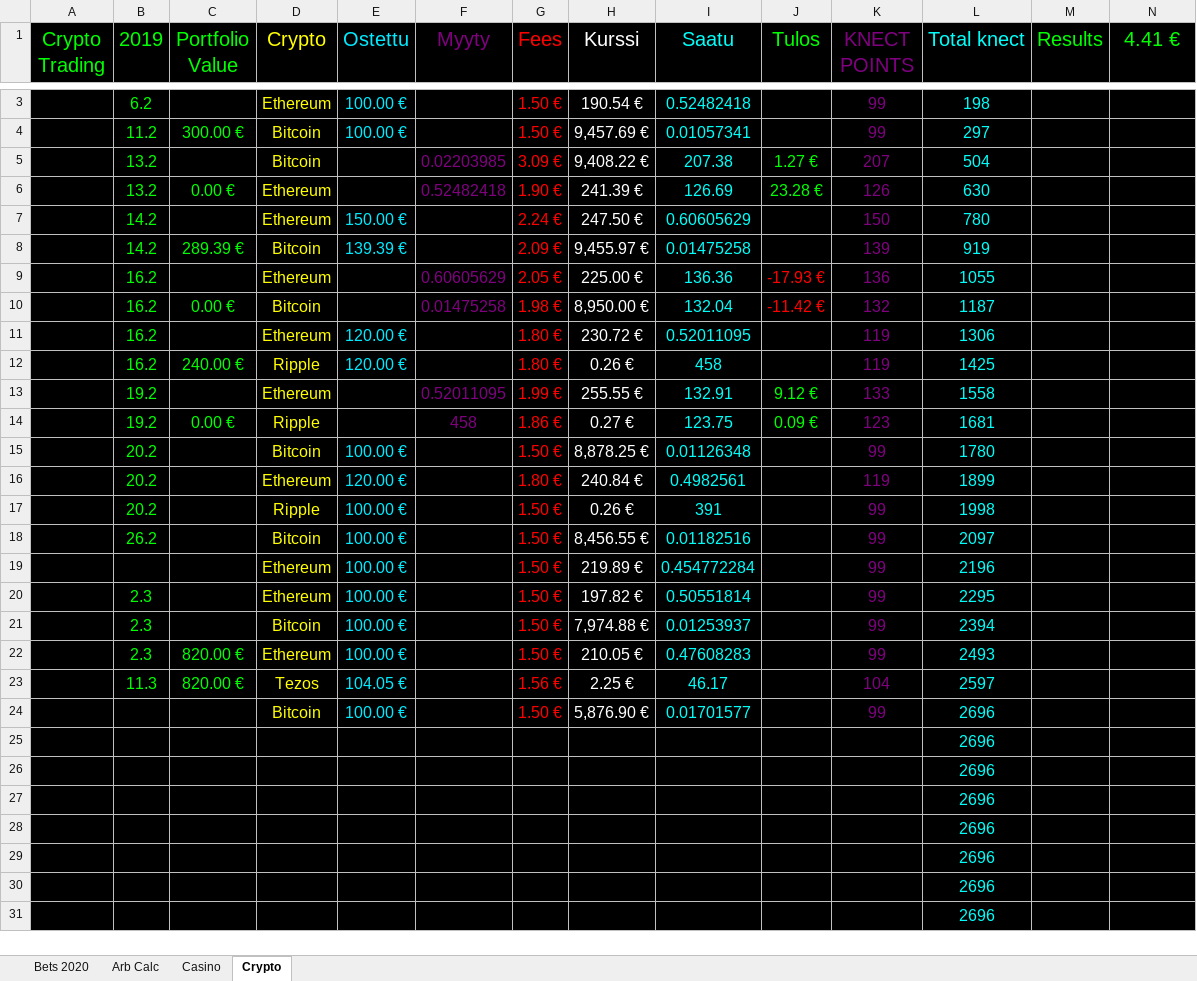
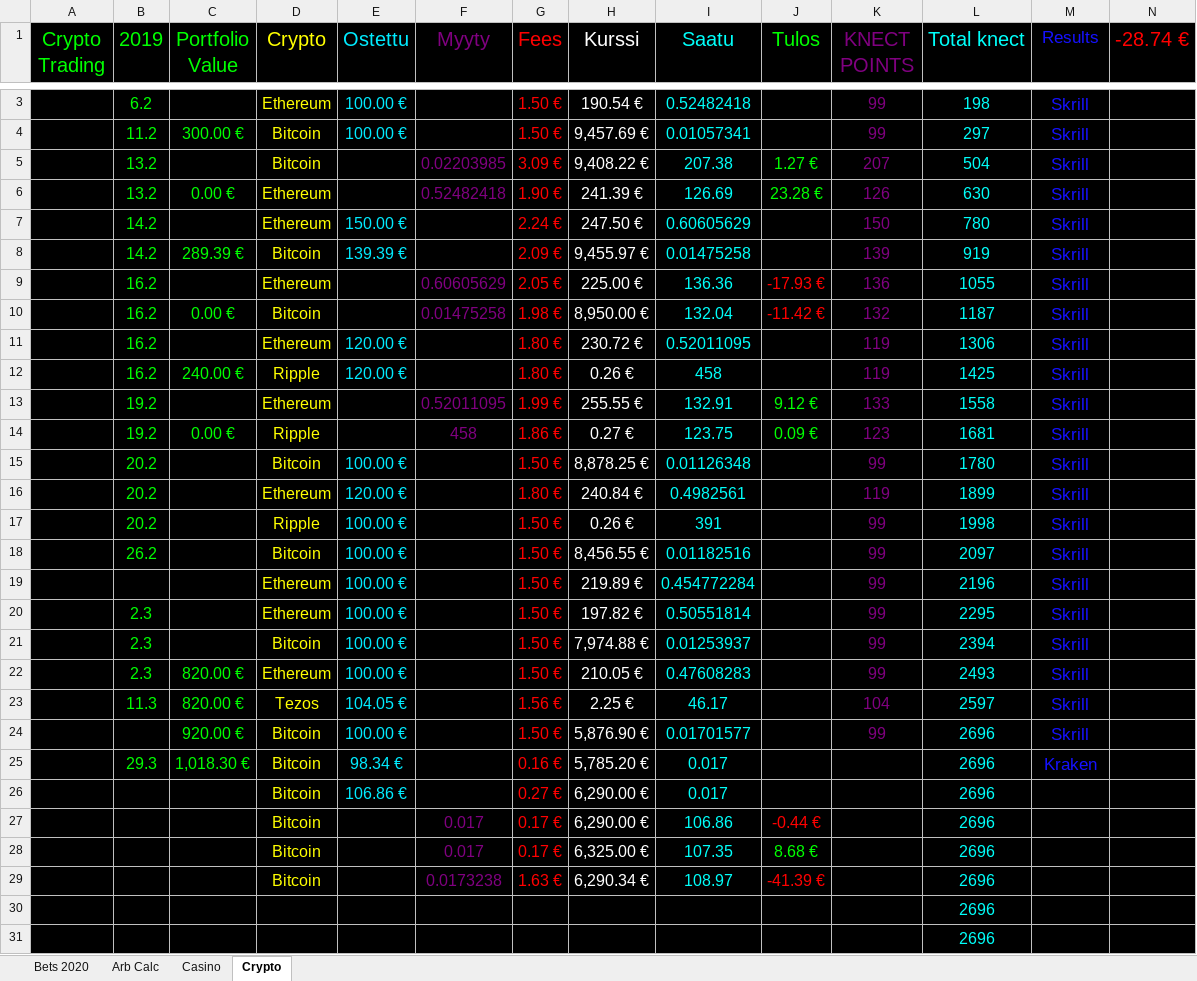
Before and after one commit to Dexcel93/betsit20, an Excel workbook: bca20.xlsx, sheet Crypto, drawn as a sheet; only a part is shown, gaps mark what is left out; values as stored, in another font and other column widths than the file's, no borders; removed rows and columns are numbered as before the commit, all else as after; the diff covers the shown part only; the diff names each change by its address in the sheet, - before the commit and + after, or states it on an @@ line.

```diff
--- a/bca20.xlsx (sheet Crypto)
+++ b/bca20.xlsx (sheet Crypto)
-M1 text colour: #00FF00
+M1 text colour: #1511FF, text size: smaller
-N1: 4.41 €
+N1: -28.74 €
-N1 text colour: #00FF00
+N1 text colour: #FF0000
-M3:M24 (Results): (empty)
+M3:M24 (Results): Skrill
-C24 (Portfolio Value): (empty)
+C24 (Portfolio Value): 920.00 €
-row 25:  |  |  |  |  |  |  |  |  |  |  | 2696
-row 26:  |  |  |  |  |  |  |  |  |  |  | 2696
-row 27:  |  |  |  |  |  |  |  |  |  |  | 2696
-row 28:  |  |  |  |  |  |  |  |  |  |  | 2696
-row 29:  |  |  |  |  |  |  |  |  |  |  | 2696
+row 25:  | 29.3 | 1,018.30 € | Bitcoin | 98.34 € |  | 0.16 € | 5,785.20 € | 0.017 |  |  | 2696 | Kraken
+row 26:  |  |  | Bitcoin | 106.86 € |  | 0.27 € | 6,290.00 € | 0.017 |  |  | 2696
+row 27:  |  |  | Bitcoin |  | 0.017 | 0.17 € | 6,290.00 € | 106.86 | -0.44 € |  | 2696
+row 28:  |  |  | Bitcoin |  | 0.017 | 0.17 € | 6,325.00 € | 107.35 | 8.68 € |  | 2696
+row 29:  |  |  | Bitcoin |  | 0.0173238 | 1.63 € | 6,290.34 € | 108.97 | -41.39 € |  | 2696
```
Also changed, not shown: 1 edited cell and cell formats elsewhere in this sheet, sheet Bets 2020, sheet Casino, sheet Arb Calc.
